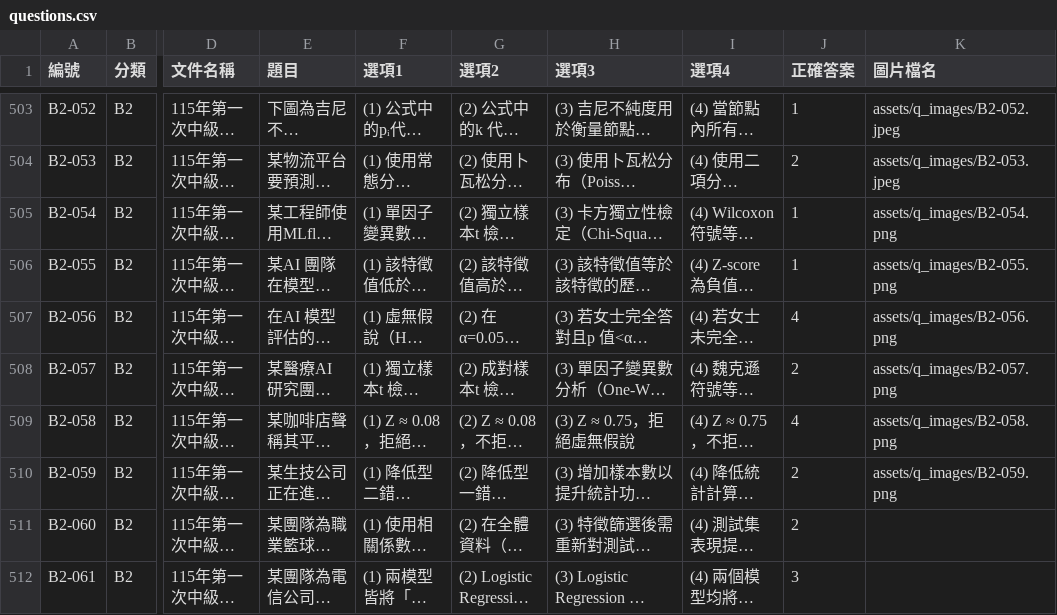
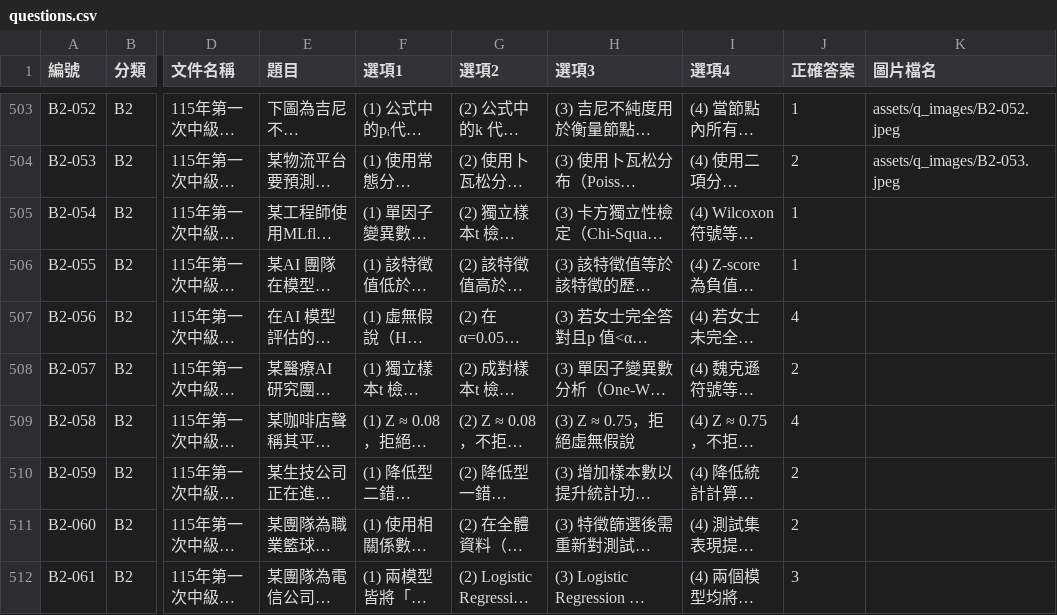
Before and after one commit to falo-chinese/ipas-aiap, a CSV file: official_sources/questions.csv, drawn as a sheet; only a part is shown, gaps mark what is left out; long unchanged cells end in …; the diff names each change by its address in the sheet, - before the commit and + after, or states it on an @@ line.

Commit message:
fix: make init data loader 100% resilient with local CSV fallback and clean UTF-8 headers

```diff
--- a/official_sources/questions.csv
+++ b/official_sources/questions.csv
-K505 (圖片檔名): assets/q_images/B2-054.png
+K505 (圖片檔名): (empty)
-K506 (圖片檔名): assets/q_images/B2-055.png
+K506 (圖片檔名): (empty)
-K507 (圖片檔名): assets/q_images/B2-056.png
+K507 (圖片檔名): (empty)
-K508 (圖片檔名): assets/q_images/B2-057.png
+K508 (圖片檔名): (empty)
-K509 (圖片檔名): assets/q_images/B2-058.png
+K509 (圖片檔名): (empty)
-K510 (圖片檔名): assets/q_images/B2-059.png
+K510 (圖片檔名): (empty)
```
Also changed, not shown: FALO-IPAS-AIAP-20260802.csv, practice/FALO-IPAS-AIAP-20260802.csv, 4 other files.
